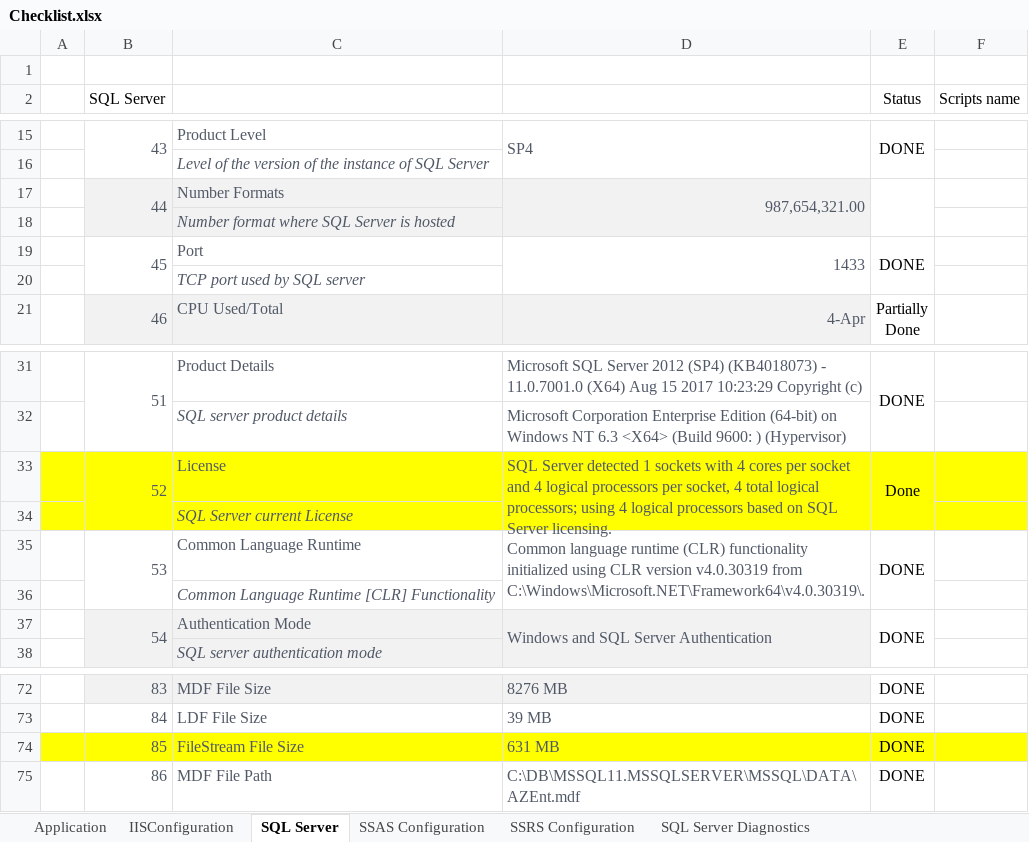
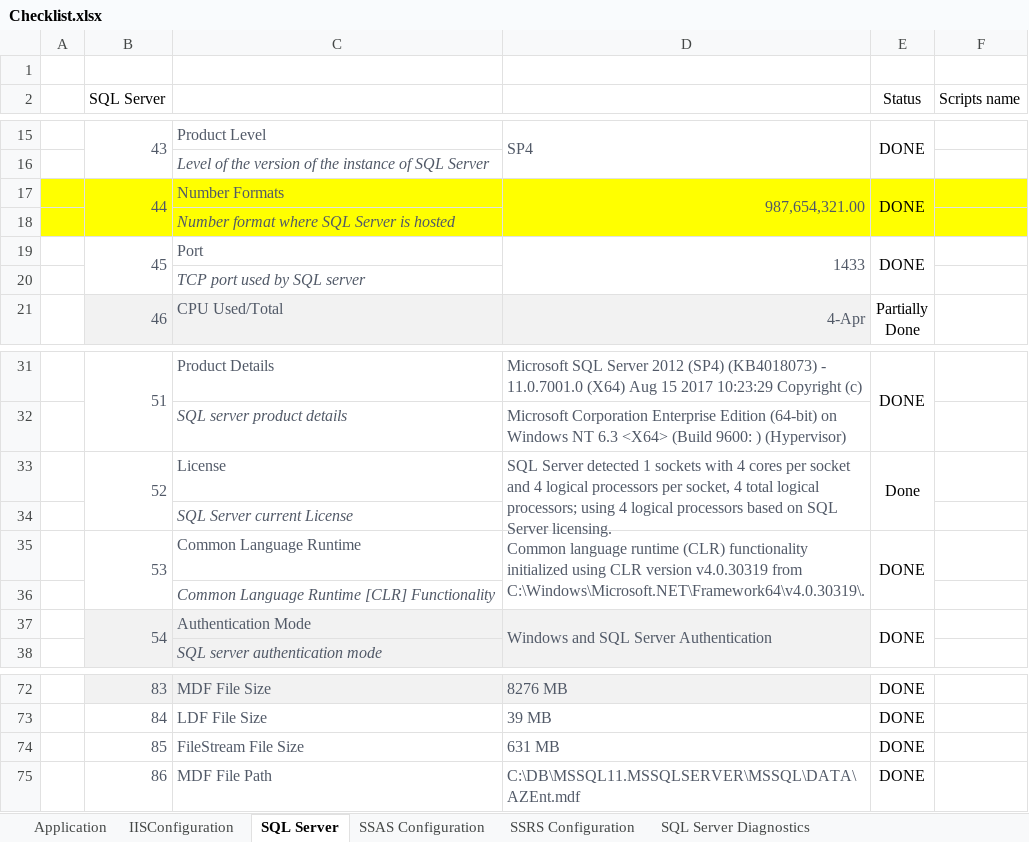
Before and after one commit to deekshatech-dev/AziraPowershellscript, an Excel workbook: Checklist.xlsx, sheet SQL Server, drawn as a sheet; only a part is shown, gaps mark what is left out; values as stored, in another font and other column widths than the file's, no borders; the diff names each change by its address in the sheet, - before the commit and + after, or states it on an @@ line.

```diff
--- a/Checklist.xlsx (sheet SQL Server)
+++ b/Checklist.xlsx (sheet SQL Server)
-A17:A18 fill: none
+A17:A18 fill: #FFFF00
-B17:D18 fill: #F2F2F2
+B17:D18 fill: #FFFF00
-E17 (Status): (empty)
+E17 (Status): DONE
-E17:F18 fill: none
+E17:F18 fill: #FFFF00
-A33:F34 fill: #FFFF00
+A33:F34 fill: none
-A74:F74 fill: #FFFF00
+A74:F74 fill: none
```
Also changed, not shown: sheet Application, 1 other file.
